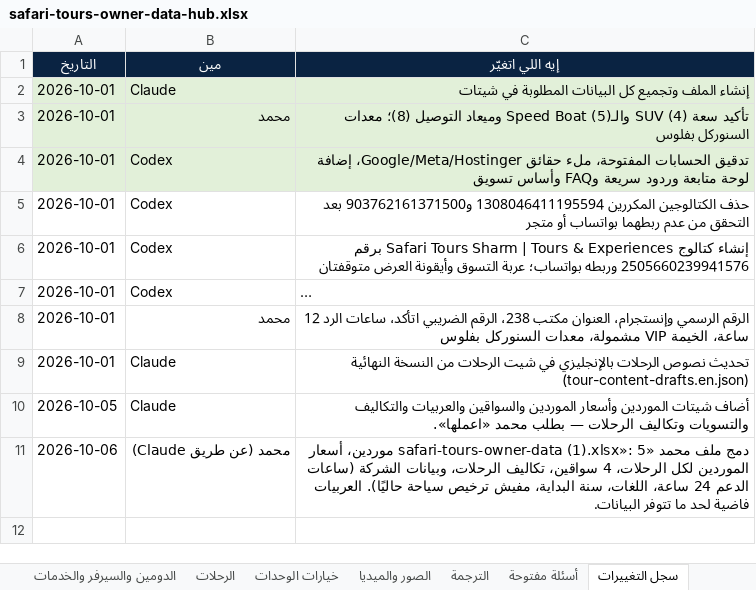
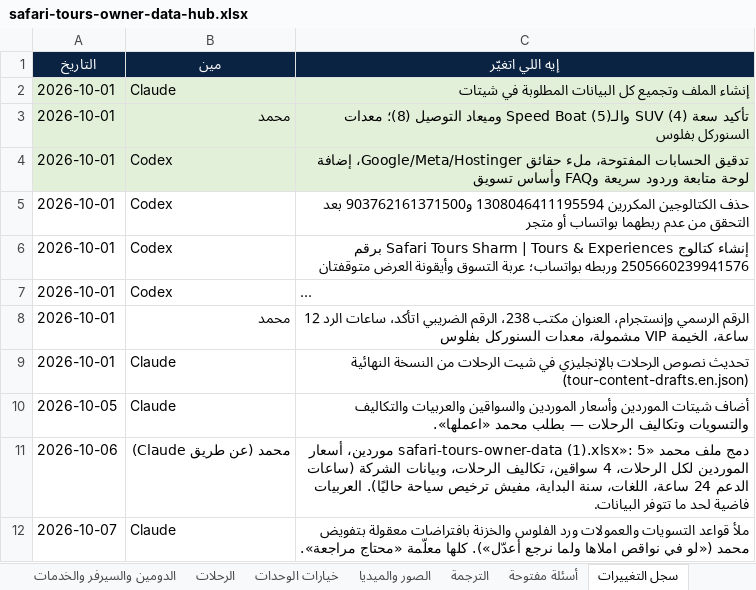
Before and after one commit to wego2388/wego-platform, an Excel workbook: clients/safari-tours-sharm/owner-data/safari-tours-owner-data-hub.xlsx, sheet سجل التغييرات, drawn as a sheet; long unchanged cells end in …; values as stored, in another font and other column widths than the file's, no borders; the diff names each change by its address in the sheet, - before the commit and + after, or states it on an @@ line.

```diff
--- a/clients/safari-tours-sharm/owner-data/safari-tours-owner-data-hub.xlsx (sheet سجل التغييرات)
+++ b/clients/safari-tours-sharm/owner-data/safari-tours-owner-data-hub.xlsx (sheet سجل التغييرات)
+row 12: 2026-10-07 | Claude | ملأ قواعد التسويات والعمولات ورد الفلوس والخزنة بافتراضات معقولة بتفويض محمد («لو في نواقص املاها ولما نرجع أعدّل»). كلها معلّمة «محتاج مراجعة».
```
Also changed, not shown: sheet أسعار الموردين, sheet التكاليف والتسويات, sheet تكاليف الرحلات, 1 other file.
